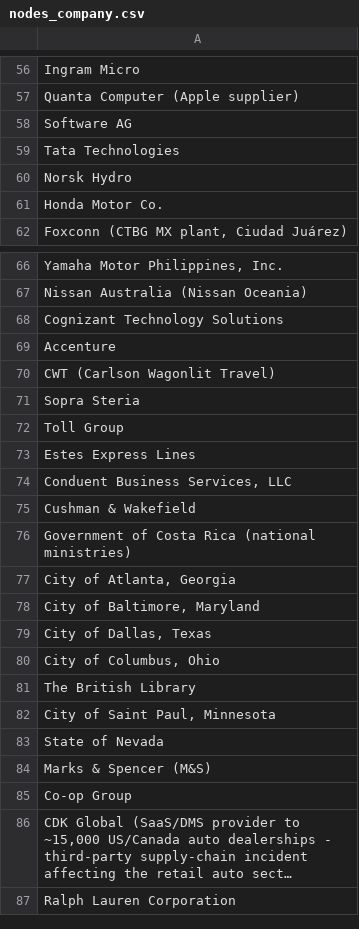
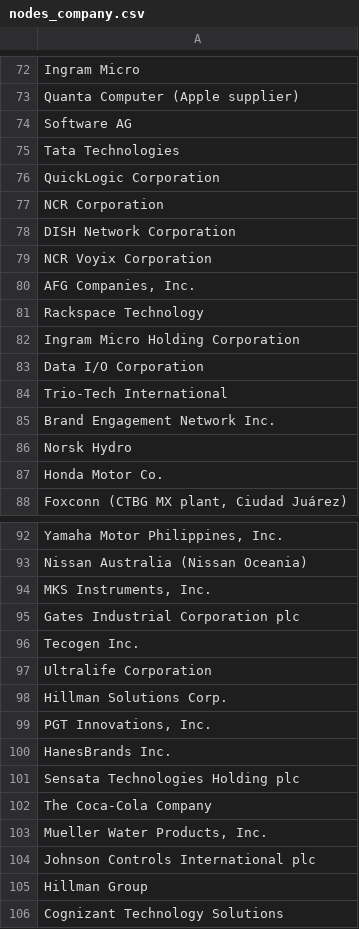
Before and after one commit to FieryDeveloper/CNA_Ransomware, a CSV file: data/graph/nodes_company.csv, drawn as a sheet; only a part is shown, gaps mark what is left out; the shorter side is filled out with more unchanged rows; long unchanged cells end in …; the diff covers the shown part only; the diff names each change by its address in the sheet, - before the commit and + after, or states it on an @@ line.

```diff
--- a/data/graph/nodes_company.csv
+++ b/data/graph/nodes_company.csv
+row 76: QuickLogic Corporation
+row 77: NCR Corporation
+row 78: DISH Network Corporation
+row 79: NCR Voyix Corporation
+row 80: AFG Companies, Inc.
+row 81: Rackspace Technology
+row 82: Ingram Micro Holding Corporation
+row 83: Data I/O Corporation
+row 84: Trio-Tech International
+row 85: Brand Engagement Network Inc.
+row 94: MKS Instruments, Inc.
+row 95: Gates Industrial Corporation plc
+row 96: Tecogen Inc.
+row 97: Ultralife Corporation
+row 98: Hillman Solutions Corp.
+row 99: PGT Innovations, Inc.
+row 100: HanesBrands Inc.
+row 101: Sensata Technologies Holding plc
+row 102: The Coca-Cola Company
+row 103: Mueller Water Products, Inc.
+row 104: Johnson Controls International plc
+row 105: Hillman Group
```
Also changed, not shown: 19 added rows elsewhere in this file, data/graph/nodes_source.csv, data/graph/rels_had_incident.csv, 14 other files.
